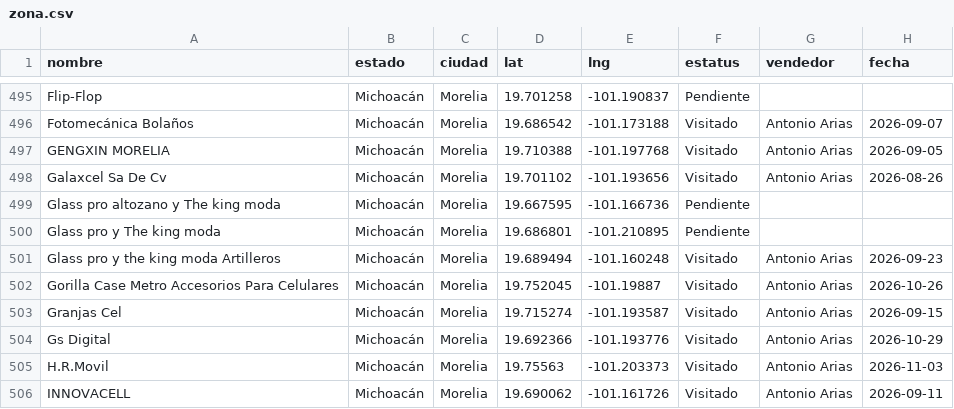
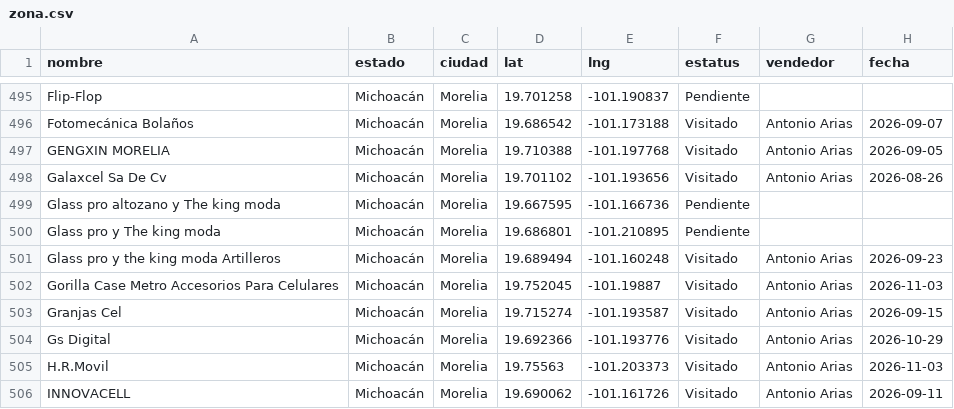
Before and after one commit to EduardoBandeliz/zona-eb, a CSV file: zona.csv, drawn as a sheet; only a part is shown, gaps mark what is left out.

Commit message:
zona.csv 03/Nov 17:39

```diff
--- a/zona.csv
+++ b/zona.csv
@@ -501,3 +501,3 @@ Glass pro y The king moda,Michoacán,Morelia,19.686801,-101.210895,Pendiente,,
 Glass pro y the king moda Artilleros,Michoacán,Morelia,19.689494,-101.160248,Visitado,Antonio Arias,2026-09-23
-Gorilla Case Metro Accesorios Para Celulares,Michoacán,Morelia,19.752045,-101.19887,Visitado,Antonio Arias,2026-10-26
+Gorilla Case Metro Accesorios Para Celulares,Michoacán,Morelia,19.752045,-101.19887,Visitado,Antonio Arias,2026-11-03
 Granjas Cel,Michoacán,Morelia,19.715274,-101.193587,Visitado,Antonio Arias,2026-09-15
```
